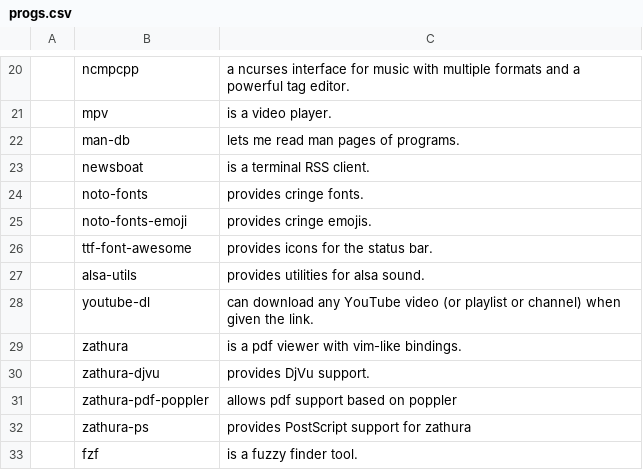
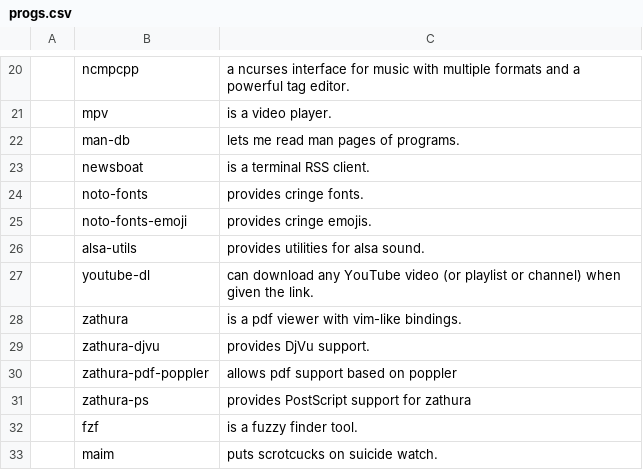
Before and after one commit to nkostin4/deploy-artix, a CSV file: progs.csv, drawn as a sheet; only a part is shown, gaps mark what is left out; the shorter side is filled out with more unchanged rows; the diff names each change by its address in the sheet, - before the commit and + after, or states it on an @@ line.

Commit message:
updated slstatus does not need icons

```diff
--- a/progs.csv
+++ b/progs.csv
-row 26:  | ttf-font-awesome | provides icons for the status bar.
```
